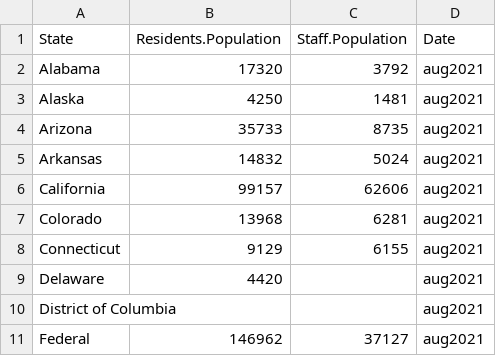
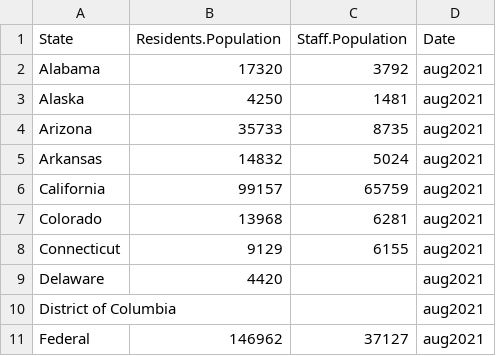
Before and after one commit to uclalawcovid19behindbars/data, a CSV file: anchored-data/state_aggregate_denominators.csv, drawn as a sheet; only a part is shown.

Commit message:
chore: update CA staff denominator

```diff
--- a/anchored-data/state_aggregate_denominators.csv
+++ b/anchored-data/state_aggregate_denominators.csv
@@ -5,3 +5,3 @@
 "Arkansas",14832,5024,"aug2021"
-"California",99157,62606,"aug2021"
+"California",99157,65759,"aug2021"
 "Colorado",13968,6281,"aug2021"
```
